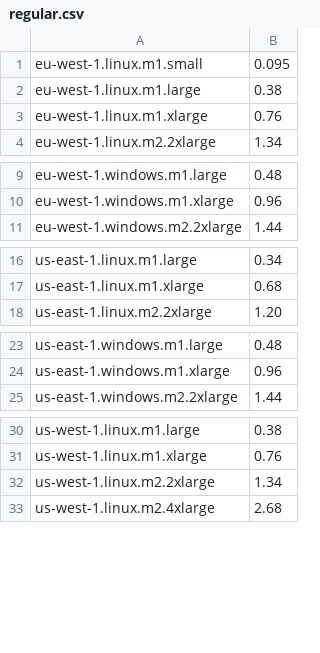
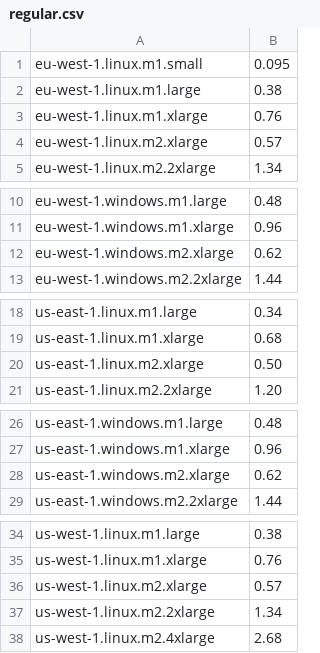
Before and after one commit to tlossen/cloudexchange.org, a CSV file: app/public/data/regular.csv, drawn as a sheet; only a part is shown, gaps mark what is left out; the diff covers the shown part only; the diff names each change by its address in the sheet, - before the commit and + after, or states it on an @@ line.

Commit message:
added base price for m2.xlarge

```diff
--- a/app/public/data/regular.csv
+++ b/app/public/data/regular.csv
+row 4: eu-west-1.linux.m2.xlarge | 0.57
+row 12: eu-west-1.windows.m2.xlarge | 0.62
+row 20: us-east-1.linux.m2.xlarge | 0.50
+row 28: us-east-1.windows.m2.xlarge | 0.62
+row 36: us-west-1.linux.m2.xlarge | 0.57
```
Also changed, not shown: 1 added row elsewhere in this file.
